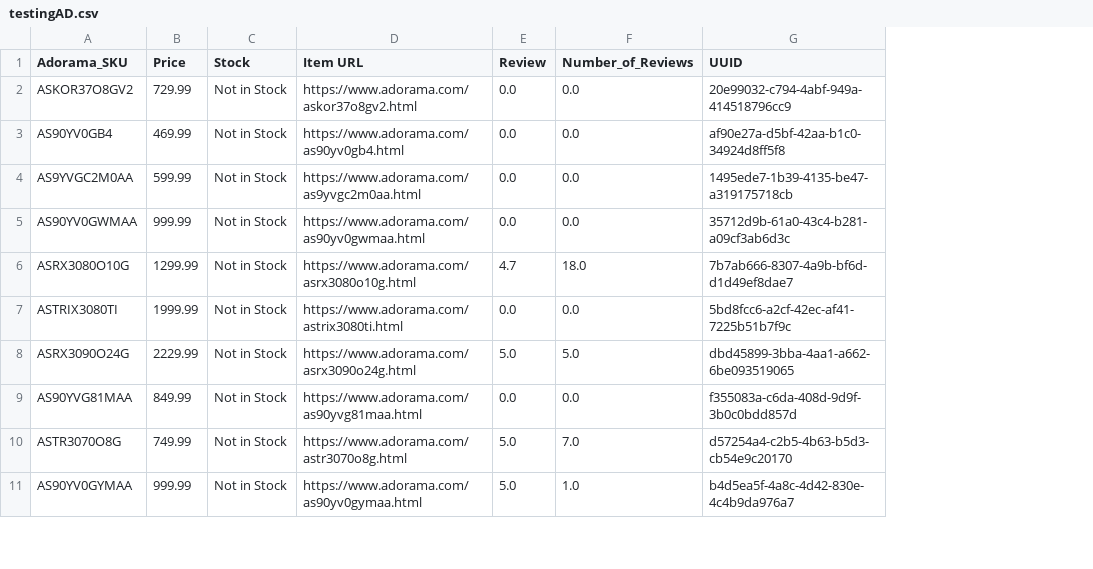
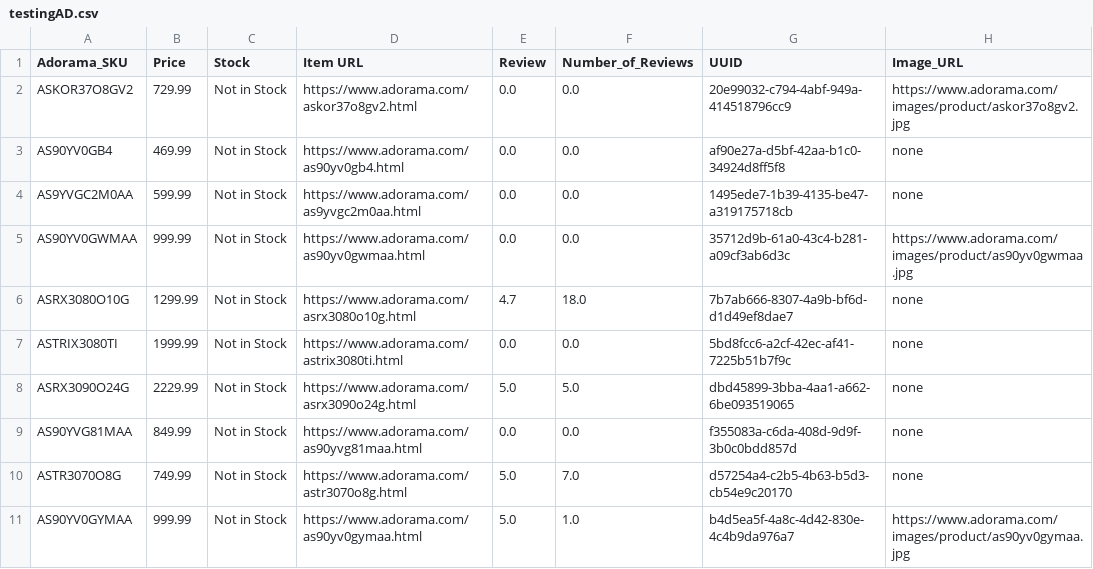
Before and after one commit to offetam/restock_checker, a CSV file: StoreBreak/testingAD.csv, drawn as a sheet; only a part is shown; the diff names each change by its address in the sheet, - before the commit and + after, or states it on an @@ line.

```diff
--- a/StoreBreak/testingAD.csv
+++ b/StoreBreak/testingAD.csv
+column H (Image_URL), rows 2-11: https://www.adorama.com/images/product/askor37o8gv2.jpg | none | none | https://www.adorama.com/images/product/as90yv0gwmaa.jpg | none | none | none | none | none | https://www.adorama.com/images/product/as90yv0gymaa.jpg
```
Also changed, not shown: 1 other file.
